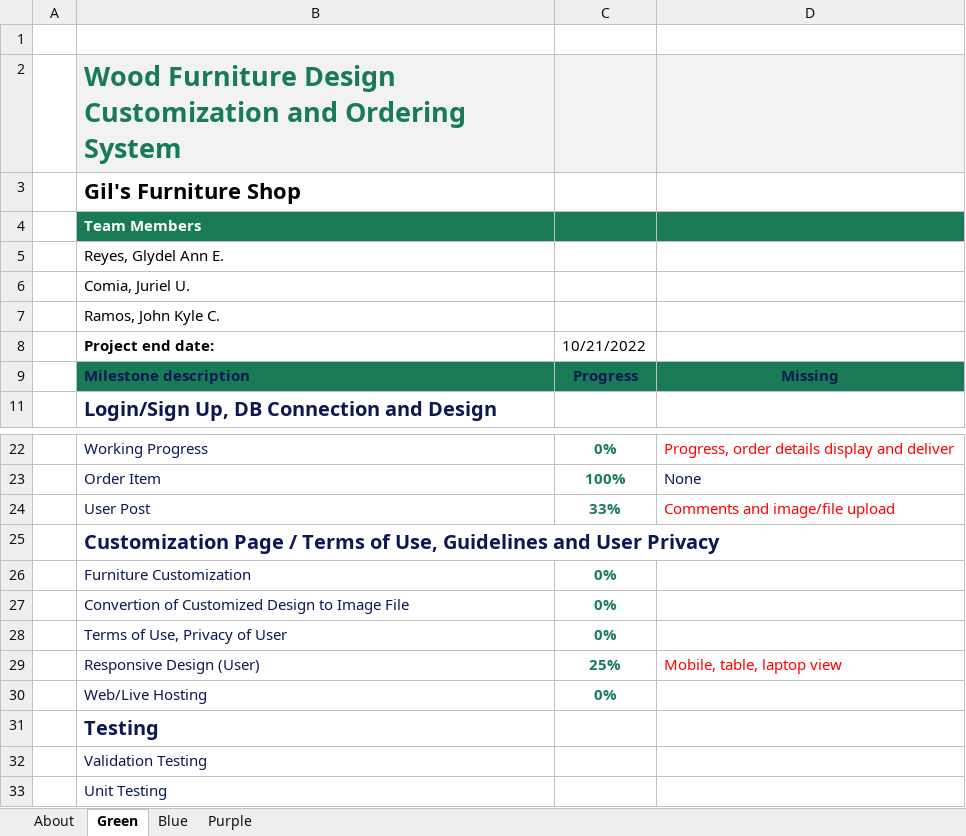
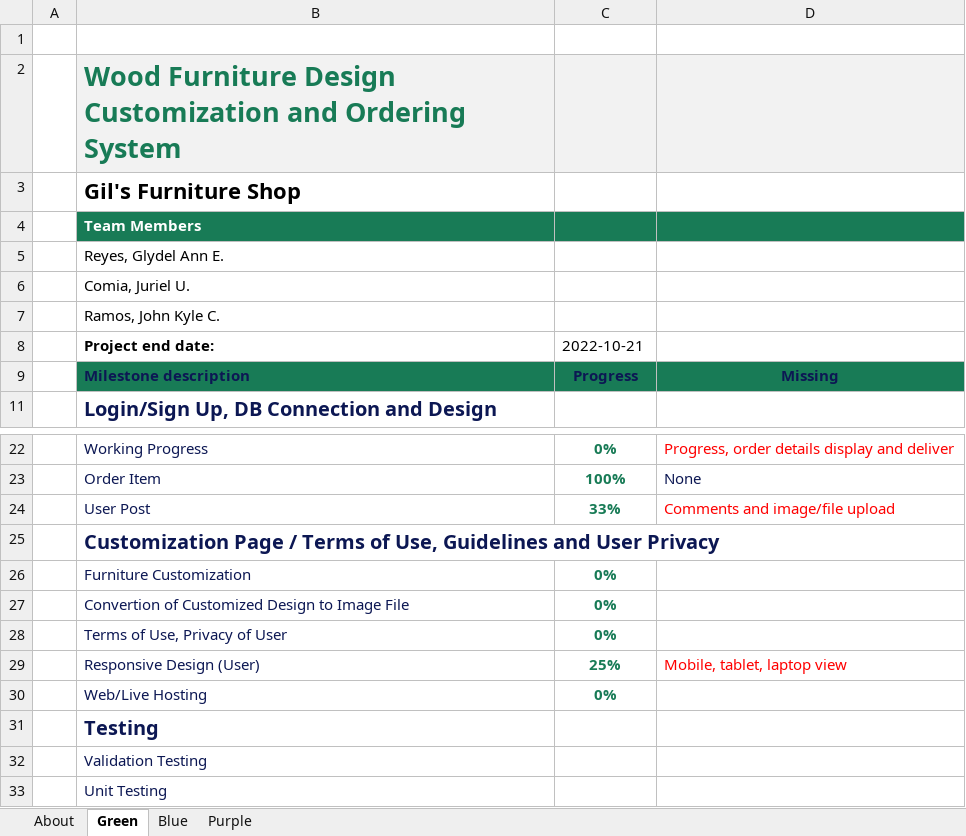
Before and after one commit to JurielUC/furniture-ecommerce, an Excel workbook: system percentage.xlsx, sheet Green, drawn as a sheet; only a part is shown, gaps mark what is left out; values as stored, in another font and other column widths than the file's, no borders; conditional formats and table styles not drawn; the diff names each change by its address in the sheet, - before the commit and + after, or states it on an @@ line.

```diff
--- a/system percentage.xlsx (sheet Green)
+++ b/system percentage.xlsx (sheet Green)
-C8: 10/21/2022
+C8: 2022-10-21
-D29: Mobile, table, laptop view
+D29: Mobile, tablet, laptop view
```
Also changed, not shown: sheet Purple, sheet Blue, formulas that keep their value, charts or pictures, 1 other file.
